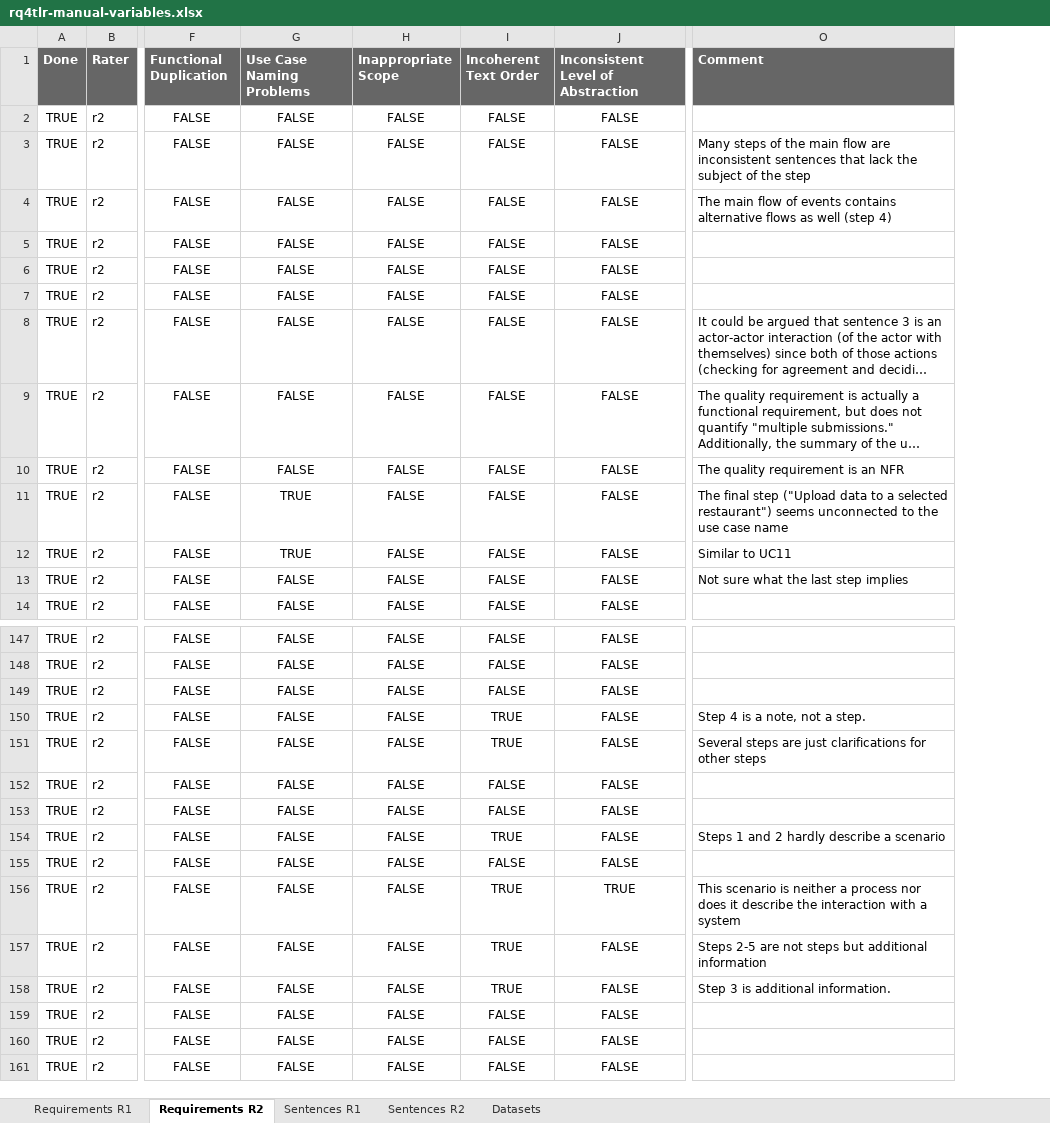
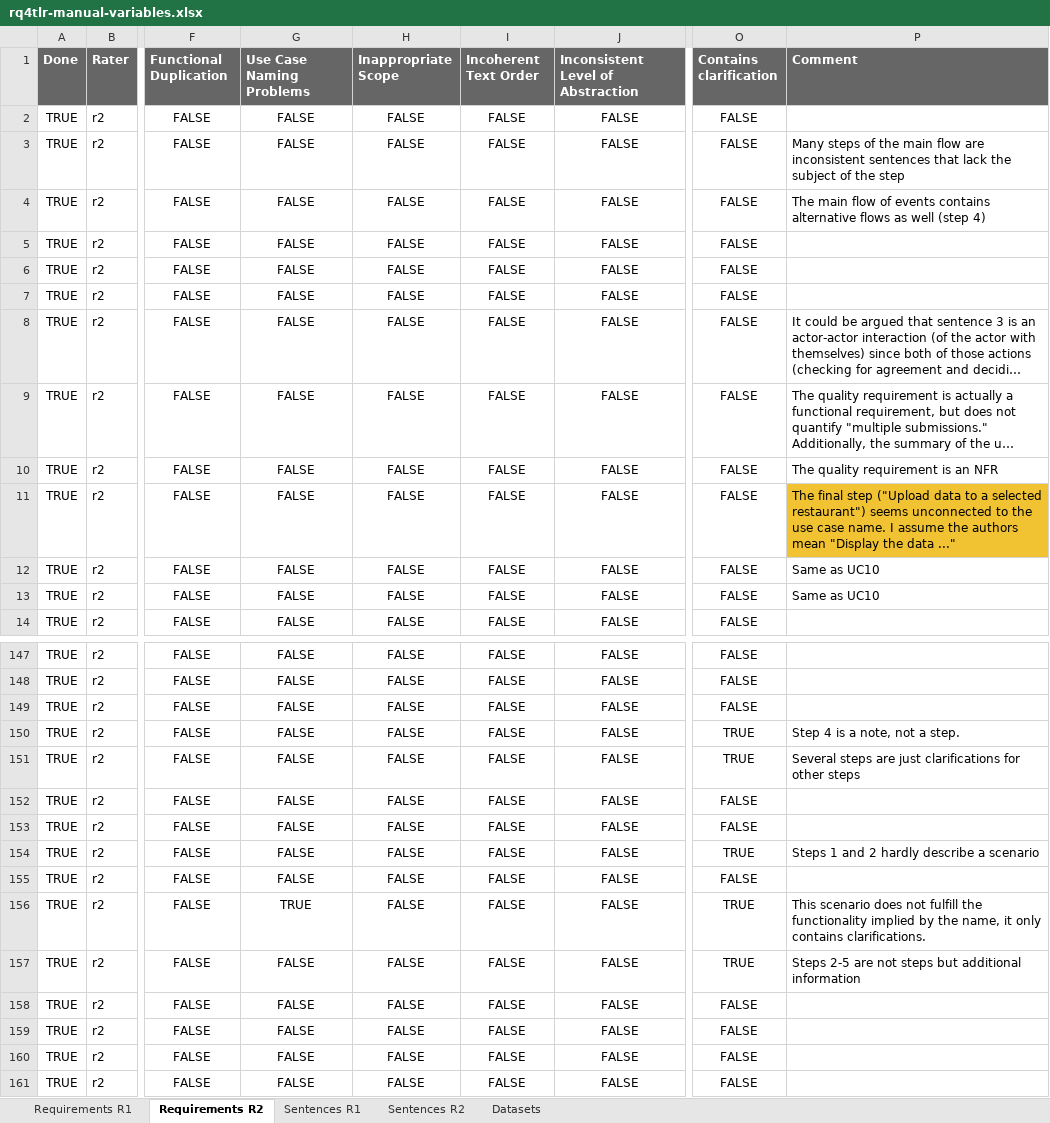
Before and after one commit to JulianFrattini/rq4tlr, an Excel workbook: data/labeling/rq4tlr-manual-variables.xlsx, sheet Requirements R2, drawn as a sheet; only a part is shown, gaps mark what is left out; long unchanged cells end in …; values as stored, in another font and other column widths than the file's, no borders; charts and pictures and conditional formats not drawn; addresses are those after the commit; the diff covers the shown part only; the diff names each change by its address in the sheet, - before the commit and + after, or states it on an @@ line.

```diff
--- a/data/labeling/rq4tlr-manual-variables.xlsx (sheet Requirements R2)
+++ b/data/labeling/rq4tlr-manual-variables.xlsx (sheet Requirements R2)
+column O (Contains clarification), rows 2-14: all FALSE; rows 147-161: FALSE | FALSE | FALSE | TRUE | TRUE | FALSE | FALSE | TRUE | FALSE | TRUE | TRUE | FALSE | FALSE | FALSE | FALSE
-G11:G12 (Use Case Naming Problems): TRUE
+G11:G12 (Use Case Naming Problems): FALSE
-P11 (Comment): …use case name
+P11 (Comment): …use case name. I assume the authors mean "Display the data ..."
-P11 fill: none
+P11 fill: #F1C232
-P12 (Comment): Similar to UC11
+P12 (Comment): Same as UC10
-P13 (Comment): Not sure what the last step implies
+P13 (Comment): Same as UC10
-I150:I151 (Incoherent Text Order): TRUE
+I150:I151 (Incoherent Text Order): FALSE
-I154 (Incoherent Text Order): TRUE
+I154 (Incoherent Text Order): FALSE
-G156 (Use Case Naming Problems): FALSE
+G156 (Use Case Naming Problems): TRUE
-I156:I158 (Incoherent Text Order): TRUE
+I156:I158 (Incoherent Text Order): FALSE
-J156: TRUE
+J156: FALSE
-P156 (Comment): This scenario is neither a process nor does it describe the interaction with a system
+P156 (Comment): This scenario does not fulfill the functionality implied by the name, it only contains clarifications.
-P158 (Comment): Step 3 is additional information.
+P158 (Comment): (empty)
```
Also changed, not shown: 40 edited cells elsewhere in this sheet, sheet Requirements R1, sheet Sentences R1, sheet Datasets, sheet Sentences R2, 1 other file.
